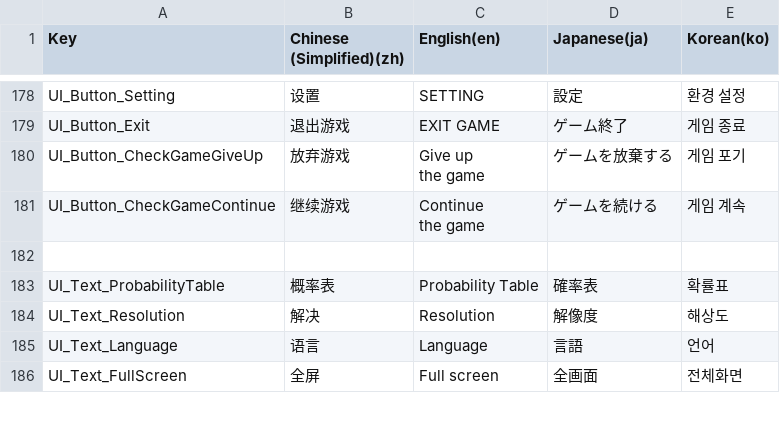
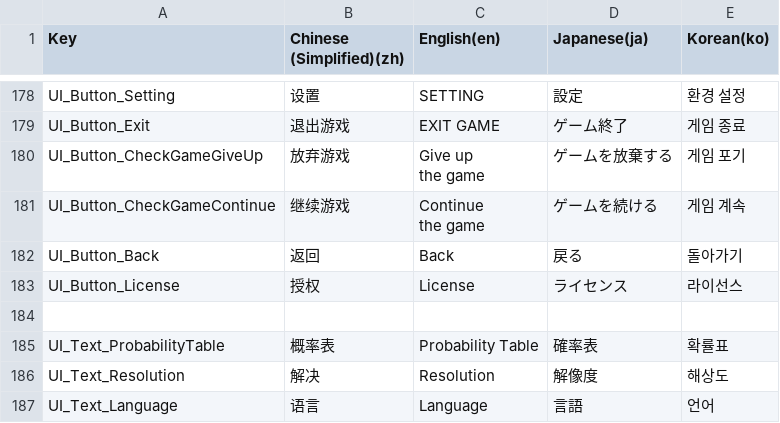
Before and after one commit to withdongyeong/EpicProject_Team1, a CSV file: Assets/@Cosmos/Localization/TextCSV/에픽프로젝트_로컬라이징.csv, drawn as a sheet; only a part is shown, gaps mark what is left out; the shorter side is filled out with more unchanged rows; the diff names each change by its address in the sheet, - before the commit and + after, or states it on an @@ line.

Commit message:
[feat] 라이센스 버튼 로컬라이징 추가

```diff
--- a/Assets/@Cosmos/Localization/TextCSV/에픽프로젝트_로컬라이징.csv
+++ b/Assets/@Cosmos/Localization/TextCSV/에픽프로젝트_로컬라이징.csv
+row 182: UI_Button_Back | 返回 | Back | 戻る | 돌아가기
+row 183: UI_Button_License | 授权 | License | ライセンス | 라이선스
```
Also changed, not shown: 7 other files.
